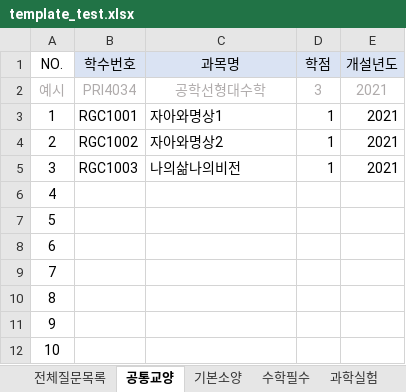
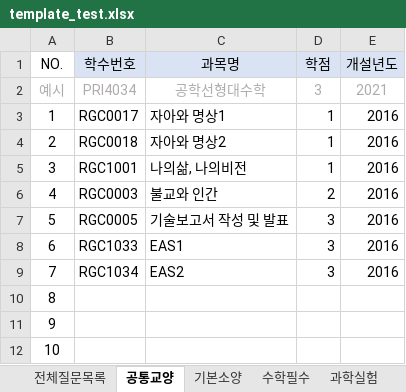
Before and after one commit to dsaf2007/GraduationAssesment, an Excel workbook: TestProject/TestProject/wwwroot/upload/template_test.xlsx, sheet 공통교양, drawn as a sheet; values as stored, in another font and other column widths than the file's, no borders; the diff names each change by its address in the sheet, - before the commit and + after, or states it on an @@ line.

```diff
--- a/TestProject/TestProject/wwwroot/upload/template_test.xlsx (sheet 공통교양)
+++ b/TestProject/TestProject/wwwroot/upload/template_test.xlsx (sheet 공통교양)
-B3 (학수번호): RGC1001
+B3 (학수번호): RGC0017
-C3 (과목명): 자아와명상1
+C3 (과목명): 자아와 명상1
-E3:E5 (개설년도): 2021
+E3:E5 (개설년도): 2016
-B4 (학수번호): RGC1002
+B4 (학수번호): RGC0018
-C4 (과목명): 자아와명상2
+C4 (과목명): 자아와 명상2
-B5 (학수번호): RGC1003
+B5 (학수번호): RGC1001
-C5 (과목명): 나의삶나의비전
+C5 (과목명): 나의삶, 나의비전
-B6 (학수번호): (empty)
+B6 (학수번호): RGC0003
-C6 (과목명): (empty)
+C6 (과목명): 불교와 인간
-D6 (학점): (empty)
+D6 (학점): 2
-E6:E9 (개설년도): (empty)
+E6:E9 (개설년도): 2016
-B7 (학수번호): (empty)
+B7 (학수번호): RGC0005
-C7 (과목명): (empty)
+C7 (과목명): 기술보고서 작성 및 발표
-D7:D9 (학점): (empty)
+D7:D9 (학점): 3
-B8 (학수번호): (empty)
+B8 (학수번호): RGC1033
-C8 (과목명): (empty)
+C8 (과목명): EAS1
-B9 (학수번호): (empty)
+B9 (학수번호): RGC1034
-C9 (과목명): (empty)
+C9 (과목명): EAS2
```
Also changed, not shown: sheet 전체질문목록, sheet 과학실험, sheet 전공필수, sheet 기본소양, sheet 종합설계, sheet 수학필수, 4 more sheets, 43 other files.
